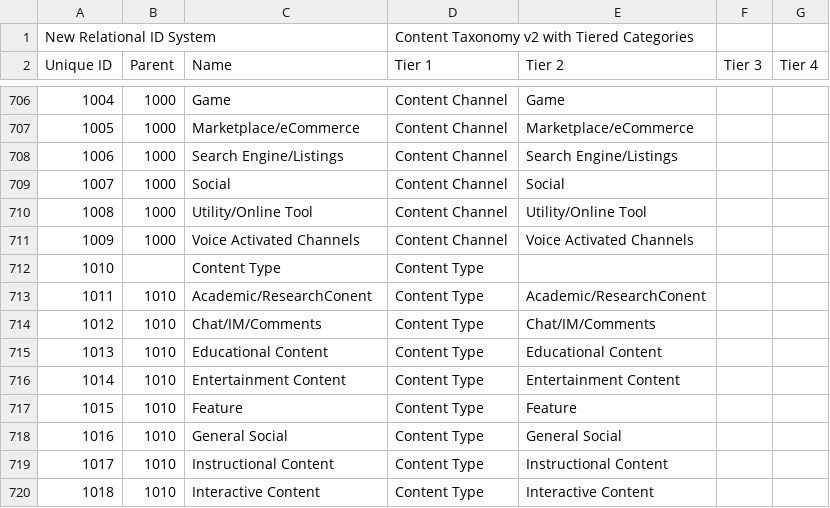
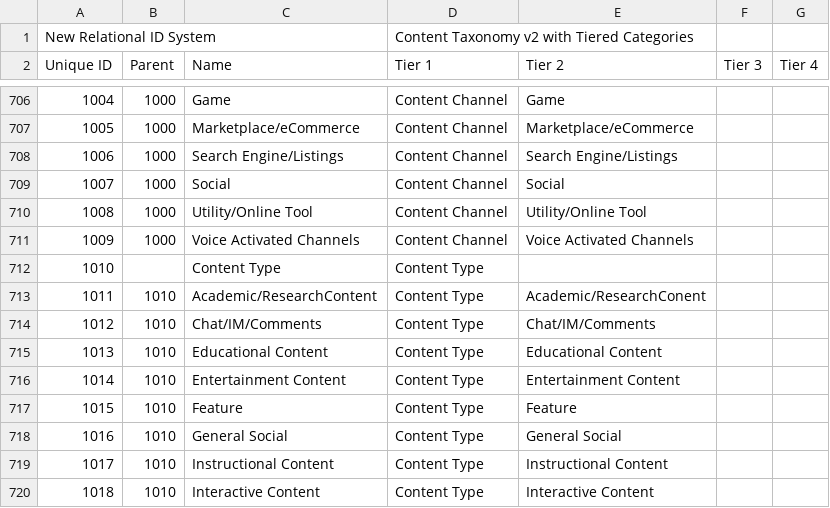
Before and after one commit to InteractiveAdvertisingBureau/Taxonomies, a TSV file: Content Taxonomies/Content Taxonomy 2.0.tsv, drawn as a sheet; only a part is shown, gaps mark what is left out.

Commit message:
Update Content Taxonomy 2.0.tsv
Fixed a typo

```diff
--- a/Content Taxonomies/Content Taxonomy 2.0.tsv
+++ b/Content Taxonomies/Content Taxonomy 2.0.tsv
@@ -712,3 +712,3 @@ Unique ID	Parent	Name	Tier 1	Tier 2	Tier 3	Tier 4
 1010		Content Type	Content Type			
-1011	1010	Academic/ResearchConent	Content Type	Academic/ResearchConent		
+1011	1010	Academic/ResearchContent	Content Type	Academic/ResearchConent		
 1012	1010	Chat/IM/Comments	Content Type	Chat/IM/Comments		
```
